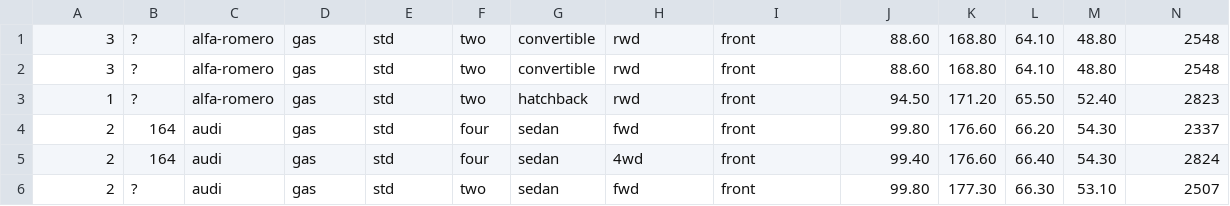
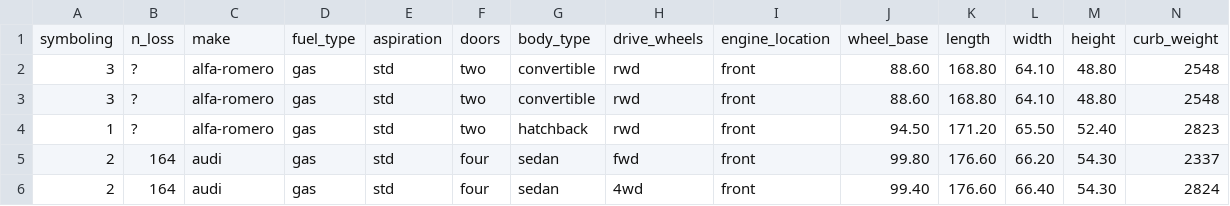
Before and after one commit to shravanc/datasets, a CSV file: automobile.csv, drawn as a sheet; only a part is shown; the shorter side is filled out with more unchanged rows; rows hold the shown columns only; the diff names each change by its address in the sheet, - before the commit and + after, or states it on an @@ line.

Commit message:
automobile headers

```diff
--- a/automobile.csv
+++ b/automobile.csv
+row 1: symboling | n_loss | make | fuel_type | aspiration | doors | body_type | drive_wheels | engine_location | wheel_base | length | width | height | curb_weight
```
